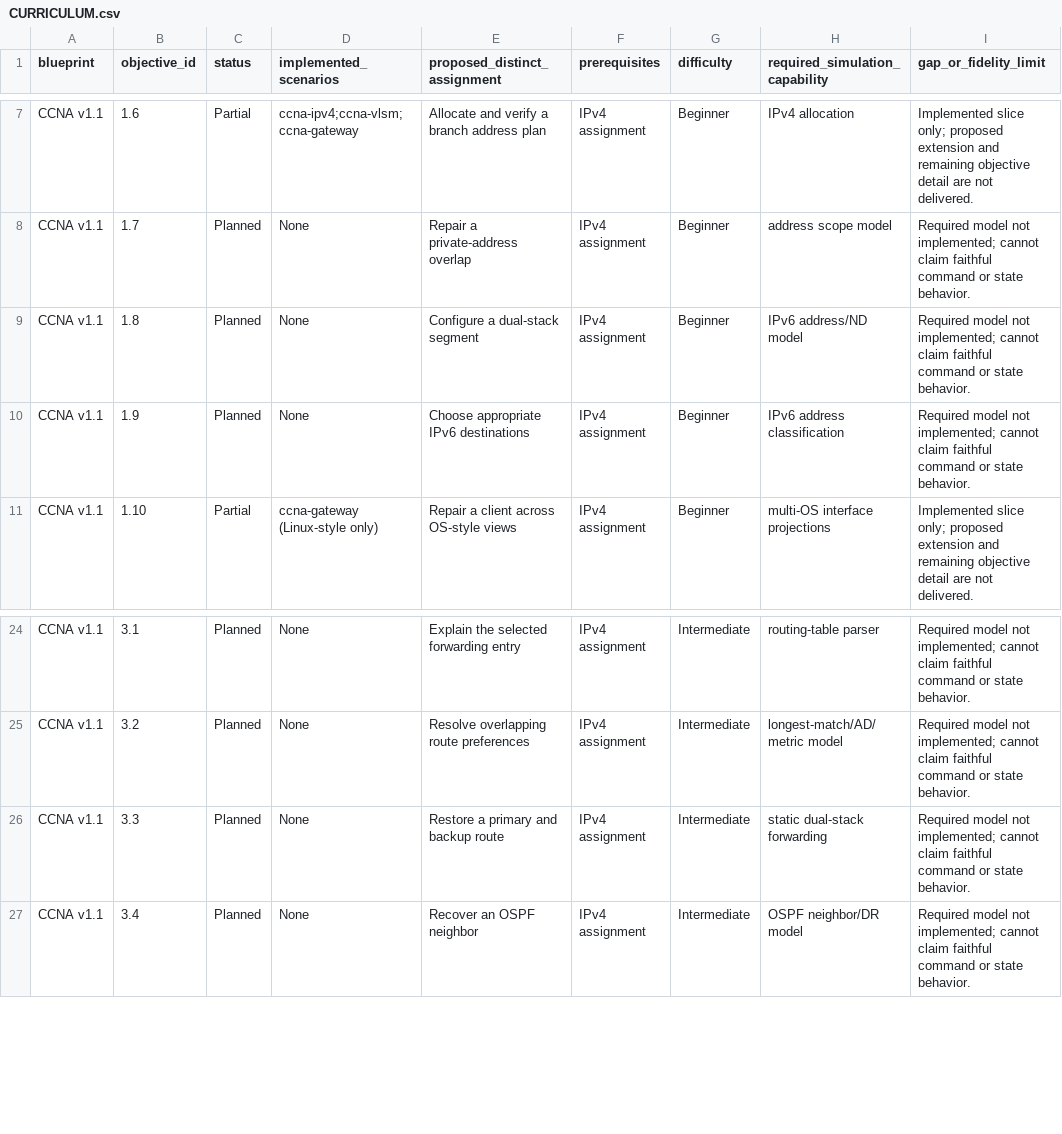
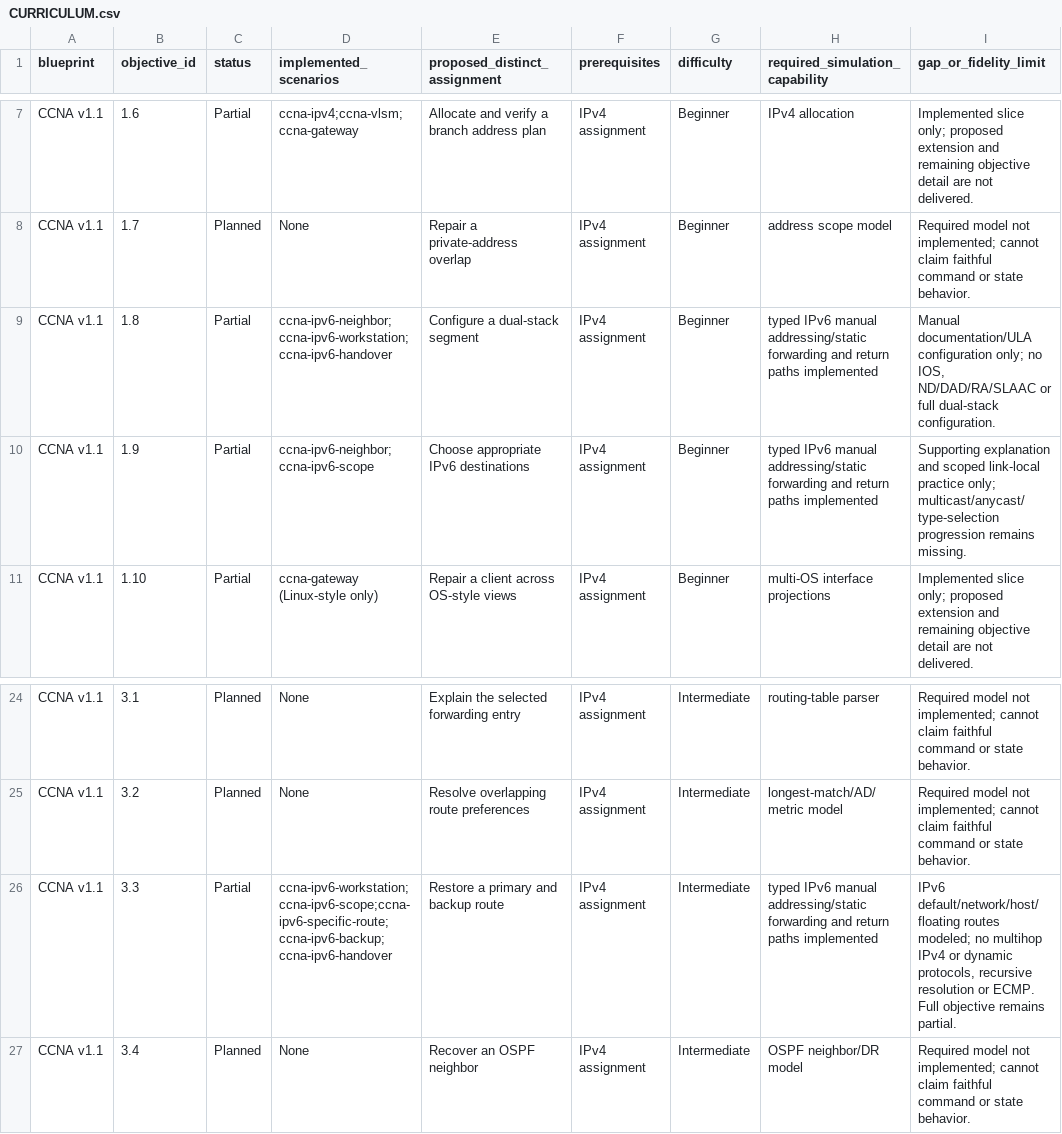
Before and after one commit to drakahari/dlms_learning_lab, a CSV file: docs/CURRICULUM.csv, drawn as a sheet; only a part is shown, gaps mark what is left out.

Commit message:
Teach six IPv6 configuration labs in native resumable workspaces

```diff
--- a/docs/CURRICULUM.csv
+++ b/docs/CURRICULUM.csv
@@ -8,4 +8,4 @@ CCNA v1.1,1.6,Partial,ccna-ipv4;ccna-vlsm;ccna-gateway,Allocate and verify a bra
 CCNA v1.1,1.7,Planned,None,Repair a private-address overlap,IPv4 assignment,Beginner,address scope model,Required model not implemented; cannot claim faithful command or state behavior.
-CCNA v1.1,1.8,Planned,None,Configure a dual-stack segment,IPv4 assignment,Beginner,IPv6 address/ND model,Required model not implemented; cannot claim faithful command or state behavior.
-CCNA v1.1,1.9,Planned,None,Choose appropriate IPv6 destinations,IPv4 assignment,Beginner,IPv6 address classification,Required model not implemented; cannot claim faithful command or state behavior.
+CCNA v1.1,1.8,Partial,ccna-ipv6-neighbor;ccna-ipv6-workstation;ccna-ipv6-handover,Configure a dual-stack segment,IPv4 assignment,Beginner,typed IPv6 manual addressing/static forwarding and return paths implemented,"Manual documentation/ULA configuration only; no IOS, ND/DAD/RA/SLAAC or full dual-stack configuration."
+CCNA v1.1,1.9,Partial,ccna-ipv6-neighbor;ccna-ipv6-scope,Choose appropriate IPv6 destinations,IPv4 assignment,Beginner,typed IPv6 manual addressing/static forwarding and return paths implemented,Supporting explanation and scoped link-local practice only; multicast/anycast/type-selection progression remains missing.
 CCNA v1.1,1.10,Partial,ccna-gateway (Linux-style only),Repair a client across OS-style views,IPv4 assignment,Beginner,multi-OS interface projections,Implemented slice only; proposed extension and remaining objective detail are not delivered.
@@ -25,3 +25,3 @@ CCNA v1.1,3.1,Planned,None,Explain the selected forwarding entry,IPv4 assignment
 CCNA v1.1,3.2,Planned,None,Resolve overlapping route preferences,IPv4 assignment,Intermediate,longest-match/AD/metric model,Required model not implemented; cannot claim faithful command or state behavior.
-CCNA v1.1,3.3,Planned,None,Restore a primary and backup route,IPv4 assignment,Intermediate,static dual-stack forwarding,Required model not implemented; cannot claim faithful command or state behavior.
+CCNA v1.1,3.3,Partial,ccna-ipv6-workstation;ccna-ipv6-scope;ccna-ipv6-specific-route;ccna-ipv6-backup;ccna-ipv6-handover,Restore a primary and backup route,IPv4 assignment,Intermediate,typed IPv6 manual addressing/static forwarding and return paths implemented,"IPv6 default/network/host/floating routes modeled; no multihop IPv4 or dynamic protocols, recursive resolution or ECMP. Full objective remains partial."
 CCNA v1.1,3.4,Planned,None,Recover an OSPF neighbor,IPv4 assignment,Intermediate,OSPF neighbor/DR model,Required model not implemented; cannot claim faithful command or state behavior.
```
Also changed, not shown: 24 other files.
